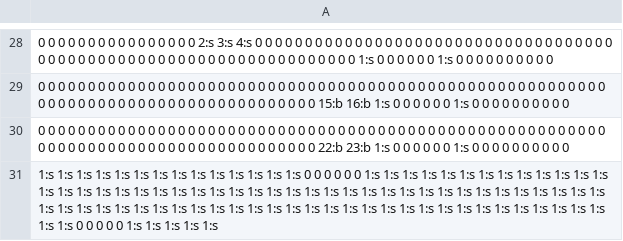
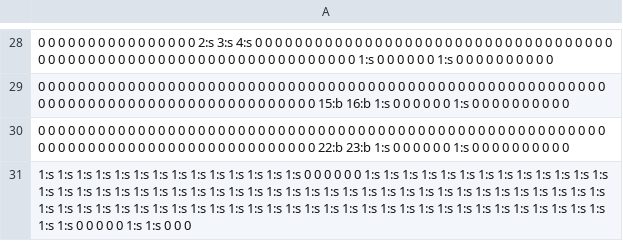
Before and after one commit to mseto21/hamamiga, a CSV file: assets/chapter_1/chapter_1_level.csv, drawn as a sheet; only a part is shown, gaps mark what is left out.

```diff
--- a/assets/chapter_1/chapter_1_level.csv
+++ b/assets/chapter_1/chapter_1_level.csv
@@ -30,2 +30,2 @@
 0 0 0 0 0 0 0 0 0 0 0 0 0 0 0 0 0 0 0 0 0 0 0 0 0 0 0 0 0 0 0 0 0 0 0 0 0 0 0 0 0 0 0 0 0 0 0 0 0 0 0 0 0 0 0 0 0 0 0 0 0 0 0 0 0 0 0 0 0 0 0 0 0 0 0 0 0 0 0 0 0 0 0 0 0 22:b 23:b 1:s 0 0 0 0 0 0 1:s 0 0 0 0 0 0 0 0 0 0
-1:s 1:s 1:s 1:s 1:s 1:s 1:s 1:s 1:s 1:s 1:s 1:s 1:s 1:s 0 0 0 0 0 0 1:s 1:s 1:s 1:s 1:s 1:s 1:s 1:s 1:s 1:s 1:s 1:s 1:s 1:s 1:s 1:s 1:s 1:s 1:s 1:s 1:s 1:s 1:s 1:s 1:s 1:s 1:s 1:s 1:s 1:s 1:s 1:s 1:s 1:s 1:s 1:s 1:s 1:s 1:s 1:s 1:s 1:s 1:s 1:s 1:s 1:s 1:s 1:s 1:s 1:s 1:s 1:s 1:s 1:s 1:s 1:s 1:s 1:s 1:s 1:s 1:s 1:s 1:s 1:s 1:s 1:s 1:s 1:s 1:s 1:s 1:s 1:s 1:s 1:s 1:s 0 0 0 0 0 1:s 1:s 1:s 1:s 1:s
+1:s 1:s 1:s 1:s 1:s 1:s 1:s 1:s 1:s 1:s 1:s 1:s 1:s 1:s 0 0 0 0 0 0 1:s 1:s 1:s 1:s 1:s 1:s 1:s 1:s 1:s 1:s 1:s 1:s 1:s 1:s 1:s 1:s 1:s 1:s 1:s 1:s 1:s 1:s 1:s 1:s 1:s 1:s 1:s 1:s 1:s 1:s 1:s 1:s 1:s 1:s 1:s 1:s 1:s 1:s 1:s 1:s 1:s 1:s 1:s 1:s 1:s 1:s 1:s 1:s 1:s 1:s 1:s 1:s 1:s 1:s 1:s 1:s 1:s 1:s 1:s 1:s 1:s 1:s 1:s 1:s 1:s 1:s 1:s 1:s 1:s 1:s 1:s 1:s 1:s 1:s 1:s 0 0 0 0 0 1:s 1:s 0 0 0
```
Also changed, not shown: 8 other files.
